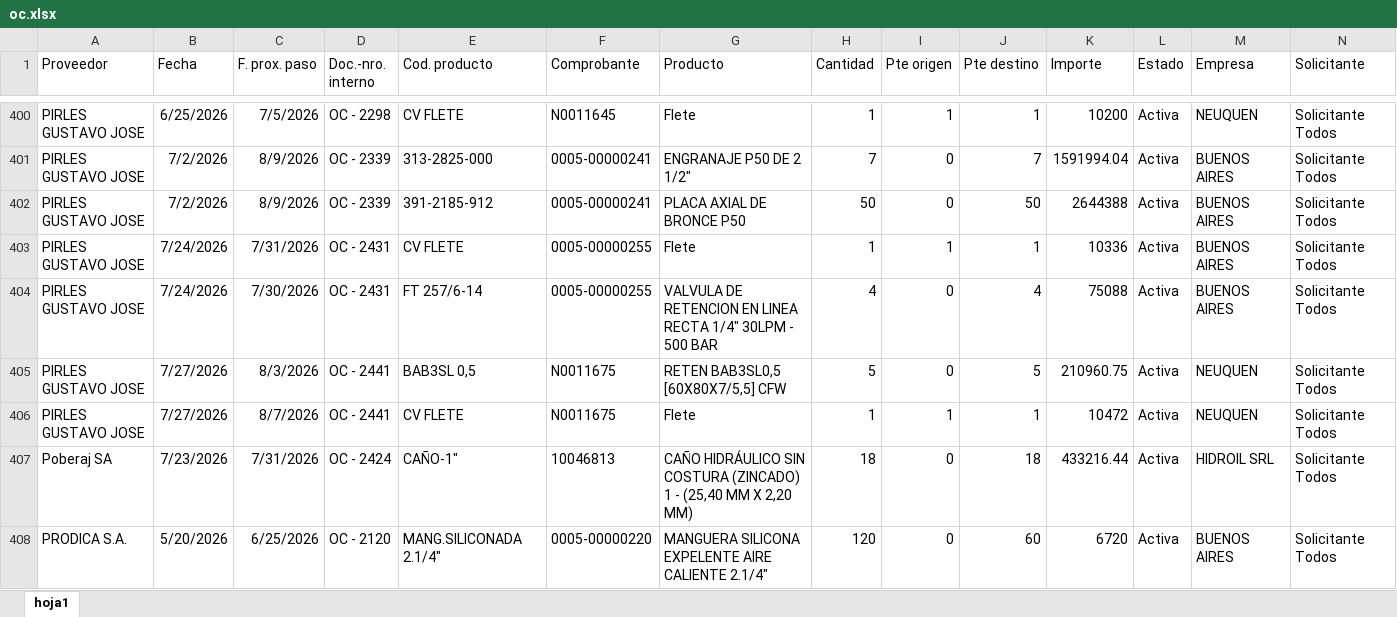
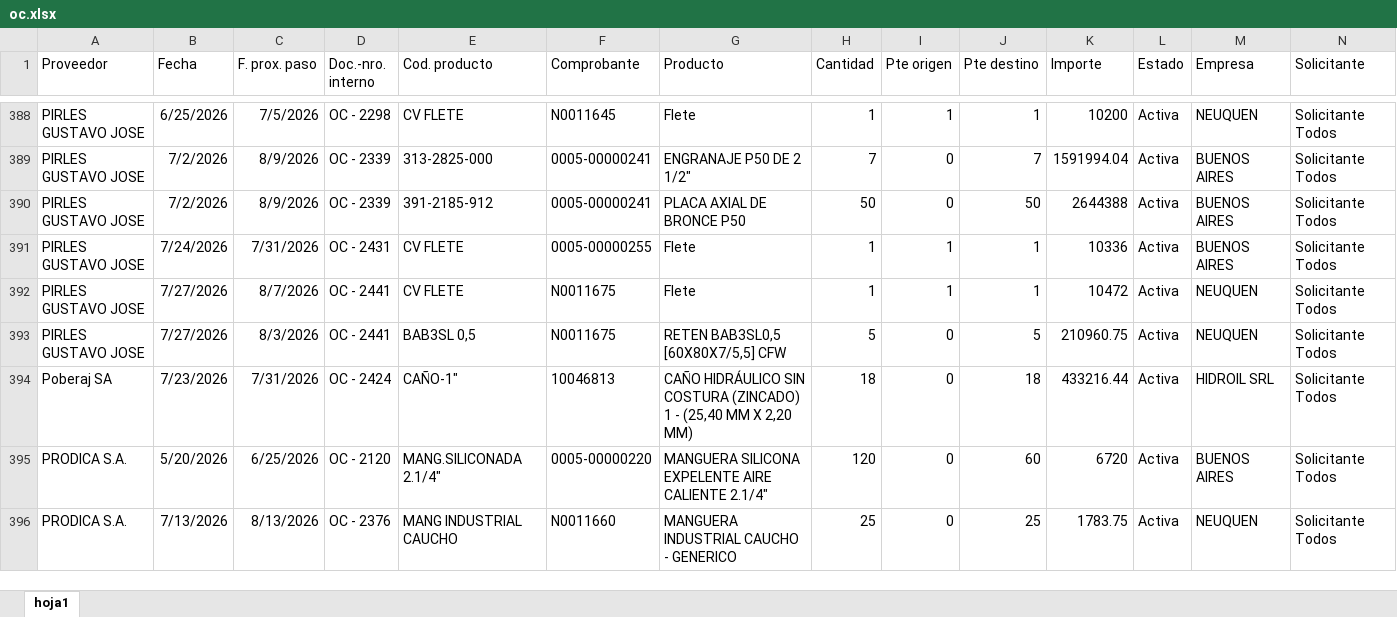
Before and after one commit to depositobsas/hidroil-stock, an Excel workbook: oc.xlsx, sheet hoja1, drawn as a sheet; only a part is shown, gaps mark what is left out; values as stored, in another font and other column widths than the file's, no borders; removed rows and columns are numbered as before the commit, all else as after; rows hold the shown columns only; the diff covers the shown part only; the diff names each change by its address in the sheet, - before the commit and + after, or states it on an @@ line.

```diff
--- a/oc.xlsx (sheet hoja1)
+++ b/oc.xlsx (sheet hoja1)
-B392 (Fecha): 7/24/2026
+B392 (Fecha): 7/27/2026
-C392 (F. prox. paso): 7/30/2026
+C392 (F. prox. paso): 8/7/2026
-D392 (Doc.-nro. interno): OC - 2431
+D392 (Doc.-nro. interno): OC - 2441
-E392 (Cod. producto): FT 257/6-14
+E392 (Cod. producto): CV FLETE
-F392 (Comprobante): 0005-00000255
+F392 (Comprobante): N0011675
-G392 (Producto): VALVULA DE RETENCION EN LINEA RECTA 1/4" 30LPM - 500 BAR
+G392 (Producto): Flete
-H392 (Cantidad): 4
+H392 (Cantidad): 1
-I392 (Pte origen): 0
+I392 (Pte origen): 1
-J392 (Pte destino): 4
+J392 (Pte destino): 1
-K392 (Importe): 75088
+K392 (Importe): 10472
-M392 (Empresa): BUENOS AIRES
+M392 (Empresa): NEUQUEN
-row 406: PIRLES GUSTAVO JOSE | 7/27/2026 | 8/7/2026 | OC - 2441 | CV FLETE | N0011675 | Flete | 1 | 1 | 1 | 10472 | Activa | NEUQUEN | Solicitante Todos
@@ row 412 moved to row 396: PRODICA S.A. @@
```
Also changed, not shown: 2 added rows, 13 removed rows, 178 moved rows and 20 edited cells elsewhere in this sheet, pc.xlsx, 1 other file.
